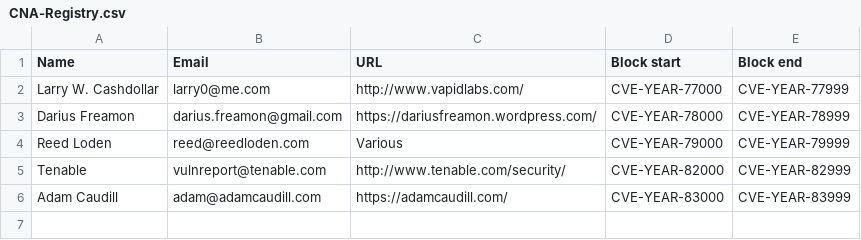
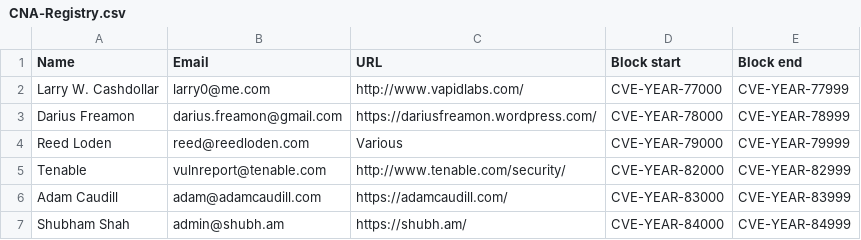
Before and after one commit to trylinux/CNA-Registry, a CSV file: CNA-Registry.csv, drawn as a sheet.

Commit message:
Added details for Shubham Shah to CNA-Registry.csv
I am currently sitting on quite a few vulnerabilities that have yet to be reported as well as am planning to consistently report vulnerabilities throughout this year. A CVE block would lessen the bureaucratic strain on myself during reporting.

```diff
--- a/CNA-Registry.csv
+++ b/CNA-Registry.csv
@@ -6 +6,2 @@ Tenable,vulnreport@tenable.com,http://www.tenable.com/security/,CVE-YEAR-82000,C
 Adam Caudill,adam@adamcaudill.com,https://adamcaudill.com/,CVE-YEAR-83000,CVE-YEAR-83999
+Shubham Shah,admin@shubh.am,https://shubh.am/,CVE-YEAR-84000,CVE-YEAR-84999
```
